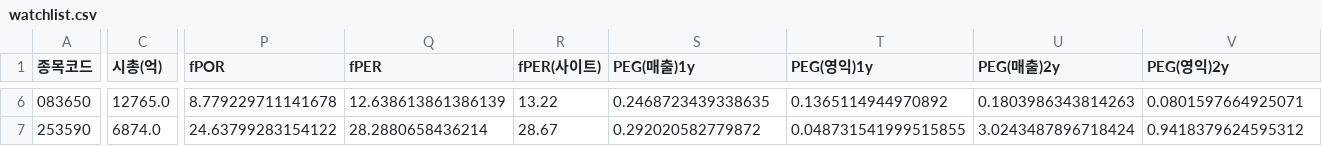
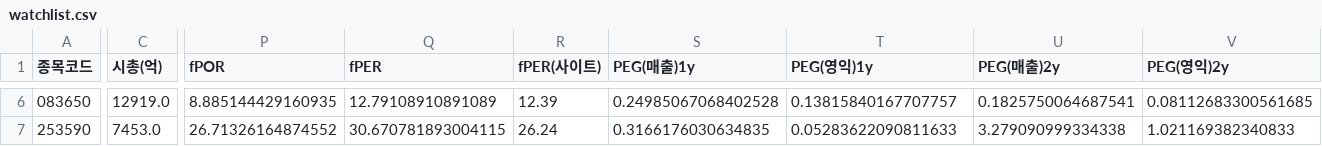
Before and after one commit to Dapsipri-Kipchoge/Time-etf-value, a CSV file: data/watchlist.csv, drawn as a sheet; only a part is shown, gaps mark what is left out; the diff covers the shown part only; the diff names each change by its address in the sheet, - before the commit and + after, or states it on an @@ line.

```diff
--- a/data/watchlist.csv
+++ b/data/watchlist.csv
-C6 (시총(억)): 12765.0
+C6 (시총(억)): 12919.0
-P6 (fPOR): 8.779229711141678
+P6 (fPOR): 8.885144429160935
-Q6 (fPER): 12.638613861386139
+Q6 (fPER): 12.79108910891089
-R6 (fPER(사이트)): 13.22
+R6 (fPER(사이트)): 12.39
-S6 (PEG(매출)1y): 0.2468723439338635
+S6 (PEG(매출)1y): 0.24985067068402528
-T6 (PEG(영익)1y): 0.1365114944970892
+T6 (PEG(영익)1y): 0.13815840167707757
-U6 (PEG(매출)2y): 0.1803986343814263
+U6 (PEG(매출)2y): 0.1825750064687541
-V6 (PEG(영익)2y): 0.0801597664925071
+V6 (PEG(영익)2y): 0.08112683300561685
-C7 (시총(억)): 6874.0
+C7 (시총(억)): 7453.0
-P7 (fPOR): 24.63799283154122
+P7 (fPOR): 26.71326164874552
-Q7 (fPER): 28.2880658436214
+Q7 (fPER): 30.670781893004115
-R7 (fPER(사이트)): 28.67
+R7 (fPER(사이트)): 26.24
-S7 (PEG(매출)1y): 0.292020582779872
+S7 (PEG(매출)1y): 0.3166176030634835
-T7 (PEG(영익)1y): 0.048731541999515855
+T7 (PEG(영익)1y): 0.05283622090811633
-U7 (PEG(매출)2y): 3.0243487896718424
+U7 (PEG(매출)2y): 3.279090999334338
-V7 (PEG(영익)2y): 0.9418379624595312
+V7 (PEG(영익)2y): 1.021169382340833
```
Also changed, not shown: 98 edited cells elsewhere in this file, data/holdings.csv, data/result.csv, 9 other files.
